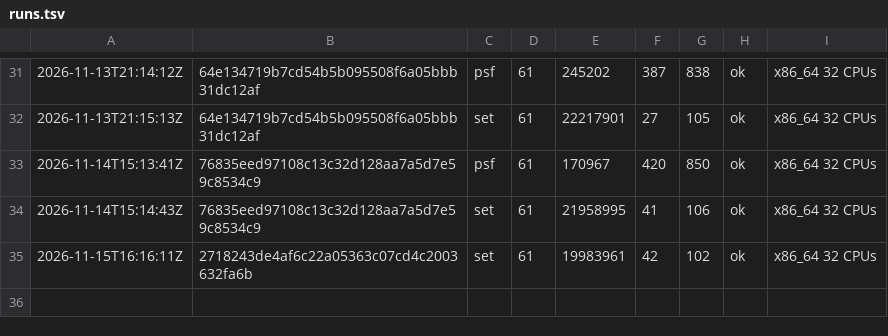
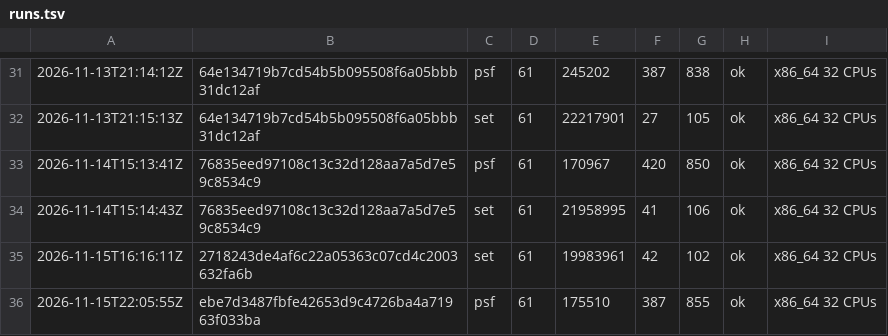
Before and after one commit to vtium/vtium, a TSV file: crates/vtium-font/fuzz/runs.tsv, drawn as a sheet; only a part is shown, gaps mark what is left out; the diff names each change by its address in the sheet, - before the commit and + after, or states it on an @@ line.

```diff
--- a/crates/vtium-font/fuzz/runs.tsv
+++ b/crates/vtium-font/fuzz/runs.tsv
+row 36: 2026-11-15T22:05:55Z | ebe7d3487fbfe42653d9c4726ba4a71963f033ba | psf | 61 | 175510 | 387 | 855 | ok | x86_64 32 CPUs
```
Also changed, not shown: crates/vtium-config/fuzz/runs.tsv.
